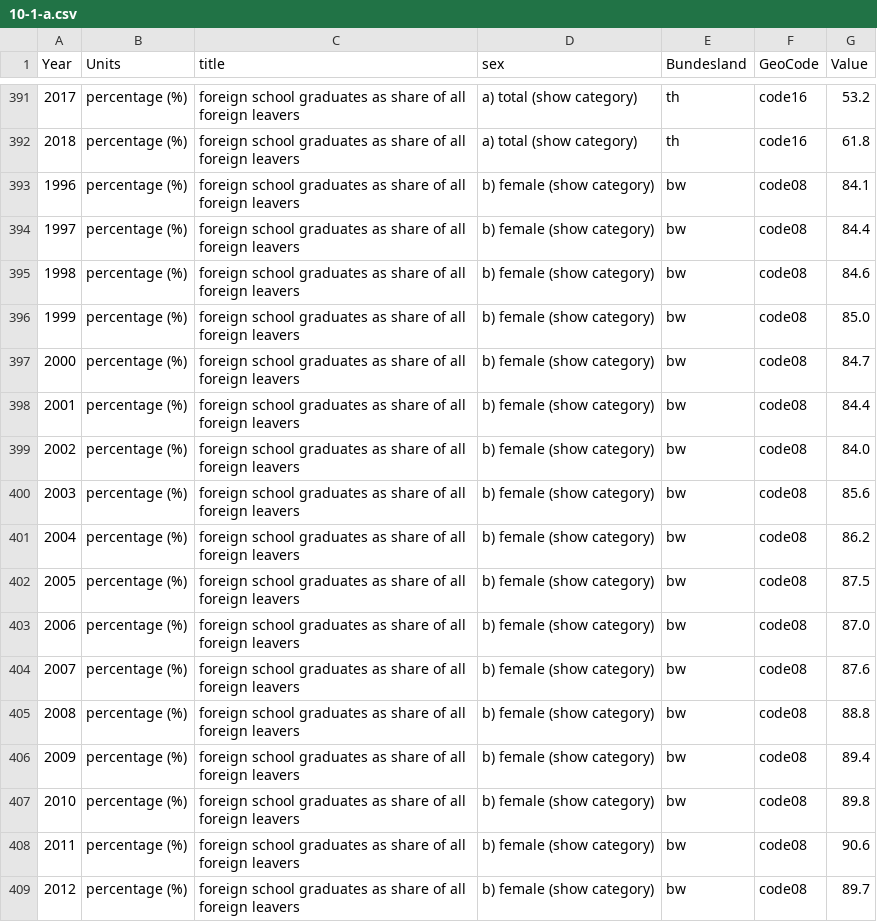
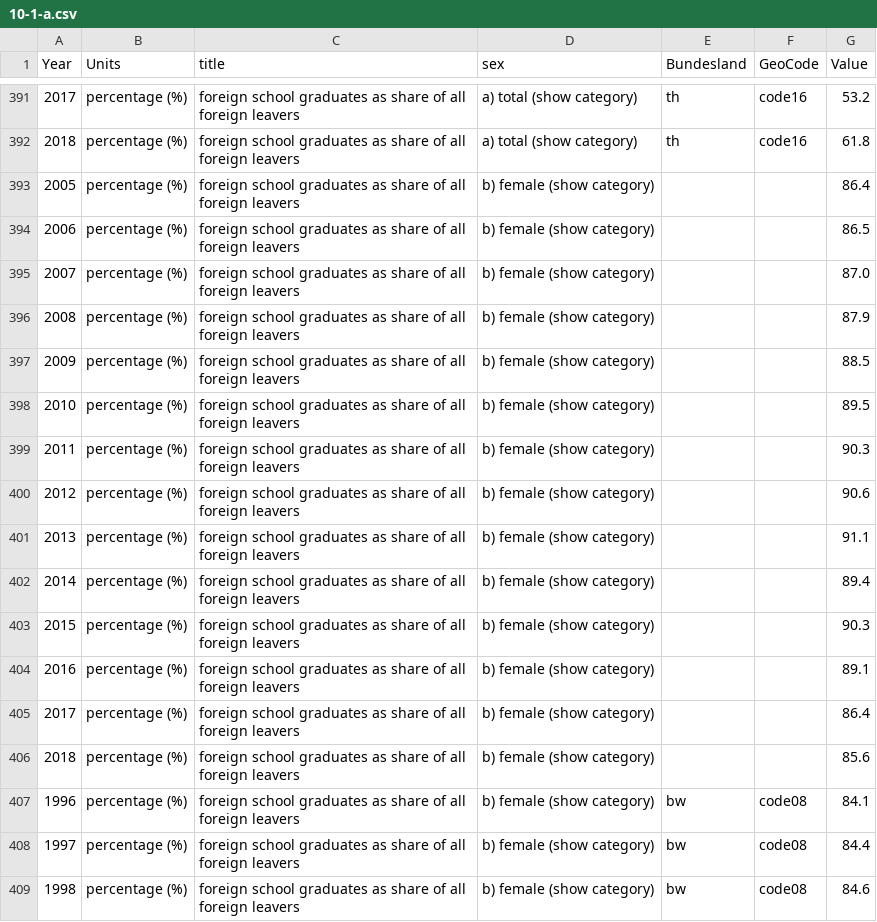
Before and after one commit to DialogfassungDNS/open-sdg-data-starter, a CSV file: data/10-1-a.csv, drawn as a sheet; only a part is shown, gaps mark what is left out; the shorter side is filled out with more unchanged rows; the diff covers the shown part only; the diff names each change by its address in the sheet, - before the commit and + after, or states it on an @@ line.

```diff
--- a/data/10-1-a.csv
+++ b/data/10-1-a.csv
+row 393: 2005 | percentage (%) | foreign school graduates as share of all foreign leavers | b) female (show category) |  |  | 86.4
+row 394: 2006 | percentage (%) | foreign school graduates as share of all foreign leavers | b) female (show category) |  |  | 86.5
+row 395: 2007 | percentage (%) | foreign school graduates as share of all foreign leavers | b) female (show category) |  |  | 87.0
+row 396: 2008 | percentage (%) | foreign school graduates as share of all foreign leavers | b) female (show category) |  |  | 87.9
+row 397: 2009 | percentage (%) | foreign school graduates as share of all foreign leavers | b) female (show category) |  |  | 88.5
+row 398: 2010 | percentage (%) | foreign school graduates as share of all foreign leavers | b) female (show category) |  |  | 89.5
+row 399: 2011 | percentage (%) | foreign school graduates as share of all foreign leavers | b) female (show category) |  |  | 90.3
+row 400: 2012 | percentage (%) | foreign school graduates as share of all foreign leavers | b) female (show category) |  |  | 90.6
+row 401: 2013 | percentage (%) | foreign school graduates as share of all foreign leavers | b) female (show category) |  |  | 91.1
+row 402: 2014 | percentage (%) | foreign school graduates as share of all foreign leavers | b) female (show category) |  |  | 89.4
+row 403: 2015 | percentage (%) | foreign school graduates as share of all foreign leavers | b) female (show category) |  |  | 90.3
+row 404: 2016 | percentage (%) | foreign school graduates as share of all foreign leavers | b) female (show category) |  |  | 89.1
+row 405: 2017 | percentage (%) | foreign school graduates as share of all foreign leavers | b) female (show category) |  |  | 86.4
+row 406: 2018 | percentage (%) | foreign school graduates as share of all foreign leavers | b) female (show category) |  |  | 85.6
```
Also changed, not shown: 14 added rows elsewhere in this file, data/10-2-a.csv, 11 other files.
